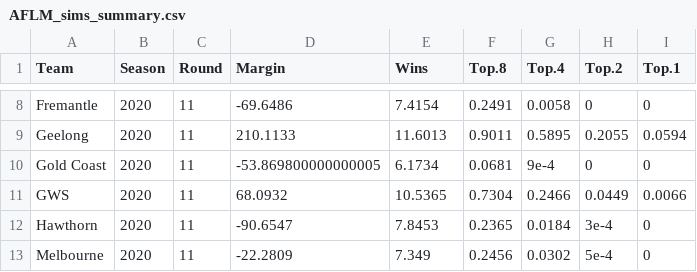
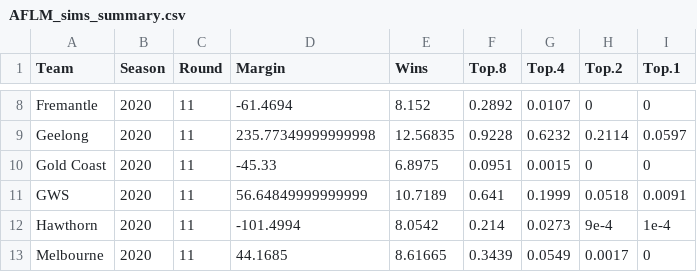
Before and after one commit to jimmyday12/plussixoneblog, a CSV file: data_files/raw-data/AFLM_sims_summary.csv, drawn as a sheet; only a part is shown, gaps mark what is left out; the diff covers the shown part only; the diff names each change by its address in the sheet, - before the commit and + after, or states it on an @@ line.

```diff
--- a/data_files/raw-data/AFLM_sims_summary.csv
+++ b/data_files/raw-data/AFLM_sims_summary.csv
-D8 (Margin): -69.6486
+D8 (Margin): -61.4694
-E8 (Wins): 7.4154
+E8 (Wins): 8.152
-F8 (Top.8): 0.2491
+F8 (Top.8): 0.2892
-G8 (Top.4): 0.0058
+G8 (Top.4): 0.0107
-D9 (Margin): 210.1133
+D9 (Margin): 235.77349999999998
-E9 (Wins): 11.6013
+E9 (Wins): 12.56835
-F9 (Top.8): 0.9011
+F9 (Top.8): 0.9228
-G9 (Top.4): 0.5895
+G9 (Top.4): 0.6232
-H9 (Top.2): 0.2055
+H9 (Top.2): 0.2114
-I9 (Top.1): 0.0594
+I9 (Top.1): 0.0597
-D10 (Margin): -53.869800000000005
+D10 (Margin): -45.33
-E10 (Wins): 6.1734
+E10 (Wins): 6.8975
-F10 (Top.8): 0.0681
+F10 (Top.8): 0.0951
-G10 (Top.4): 9e-4
+G10 (Top.4): 0.0015
-D11 (Margin): 68.0932
+D11 (Margin): 56.64849999999999
-E11 (Wins): 10.5365
+E11 (Wins): 10.7189
-F11 (Top.8): 0.7304
+F11 (Top.8): 0.641
-G11 (Top.4): 0.2466
+G11 (Top.4): 0.1999
-H11 (Top.2): 0.0449
+H11 (Top.2): 0.0518
-I11 (Top.1): 0.0066
+I11 (Top.1): 0.0091
-D12 (Margin): -90.6547
+D12 (Margin): -101.4994
-E12 (Wins): 7.8453
+E12 (Wins): 8.0542
-F12 (Top.8): 0.2365
+F12 (Top.8): 0.214
-G12 (Top.4): 0.0184
+G12 (Top.4): 0.0273
-H12 (Top.2): 3e-4
+H12 (Top.2): 9e-4
-I12 (Top.1): 0
+I12 (Top.1): 1e-4
-D13 (Margin): -22.2809
+D13 (Margin): 44.1685
-E13 (Wins): 7.349
+E13 (Wins): 8.61665
-F13 (Top.8): 0.2456
+F13 (Top.8): 0.3439
-G13 (Top.4): 0.0302
+G13 (Top.4): 0.0549
-H13 (Top.2): 5e-4
+H13 (Top.2): 0.0017
```
Also changed, not shown: 59 edited cells elsewhere in this file, data_files/raw-data/AFLM_sims_positions.csv, data_files/raw-data/predictions.csv, 32 other files.
